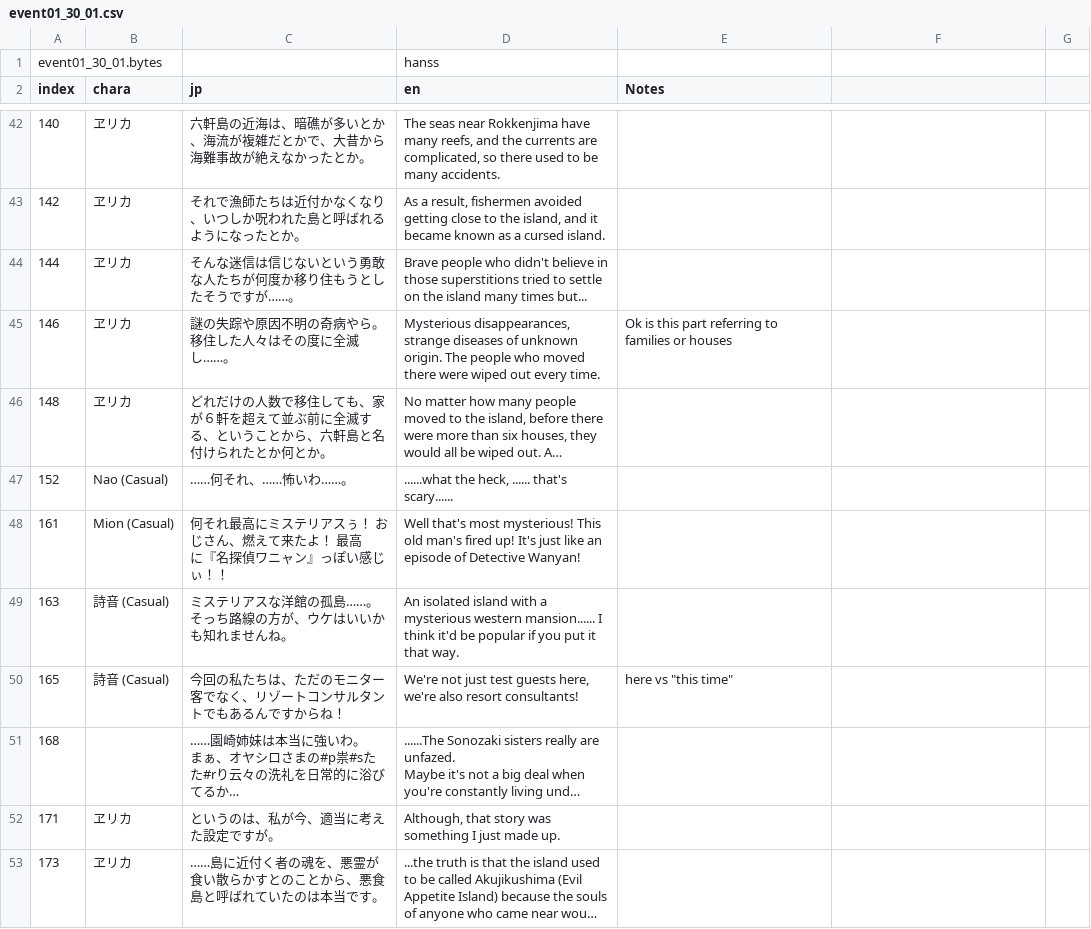
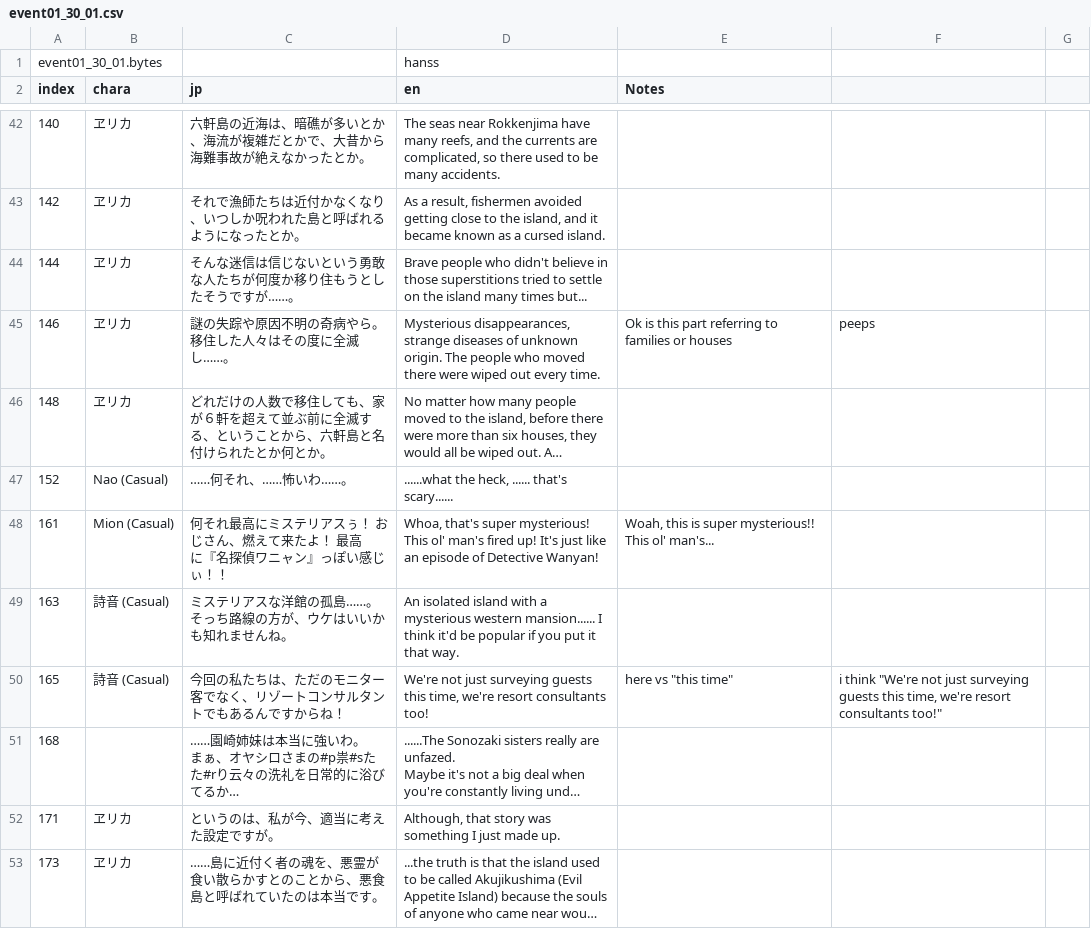
Before and after one commit to Tsukuyami-TLs/higumei-engine-public, a CSV file: translations/event/event01_30_01.csv, drawn as a sheet; only a part is shown, gaps mark what is left out; long unchanged cells end in …; the diff covers the shown part only; the diff names each change by its address in the sheet, - before the commit and + after, or states it on an @@ line.

```diff
--- a/translations/event/event01_30_01.csv
+++ b/translations/event/event01_30_01.csv
-F45: (empty)
+F45: peeps
-D48 (en): Well that's most mysterious! This old man's fired…
+D48 (en): Whoa, that's super mysterious! This ol' man's fired…
-E48 (Notes): (empty)
+E48 (Notes): Woah, this is super mysterious!! This ol' man's...
-D50 (en): …not just test guests here, we're also resort consultants!
+D50 (en): …not just surveying guests this time, we're resort consultants too!
-F50: (empty)
+F50: i think "We're not just surveying guests this time, we're resort consultants too!"
```
Also changed, not shown: 80 edited cells elsewhere in this file, 1 other file.
